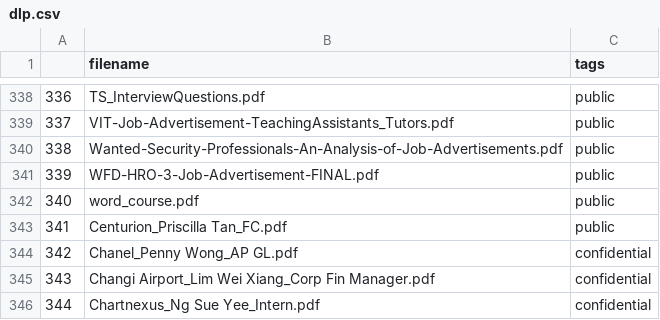
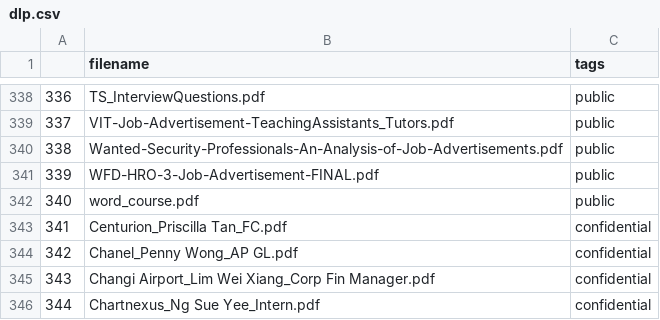
Before and after one commit to raksasaotak/DLP-with-Machine-Learning, a CSV file: dlp.csv, drawn as a sheet; only a part is shown, gaps mark what is left out.

```diff
--- a/dlp.csv
+++ b/dlp.csv
@@ -342,3 +342,3 @@
 340,word_course.pdf,public
-341,Centurion_Priscilla Tan_FC.pdf,public
+341,Centurion_Priscilla Tan_FC.pdf,confidential
 342,Chanel_Penny Wong_AP GL.pdf,confidential
```
Also changed, not shown: 1 other file.
